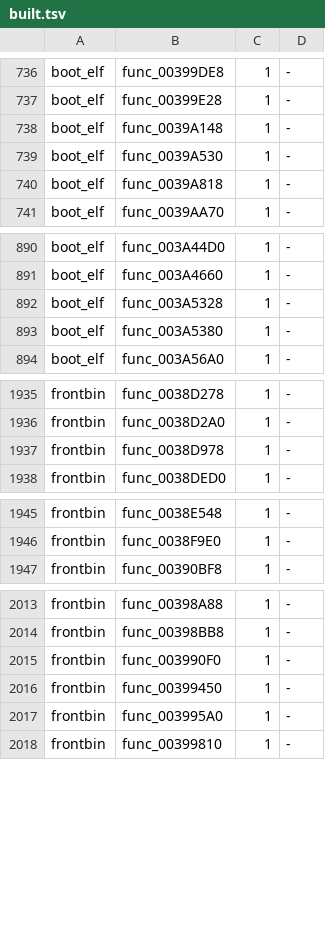
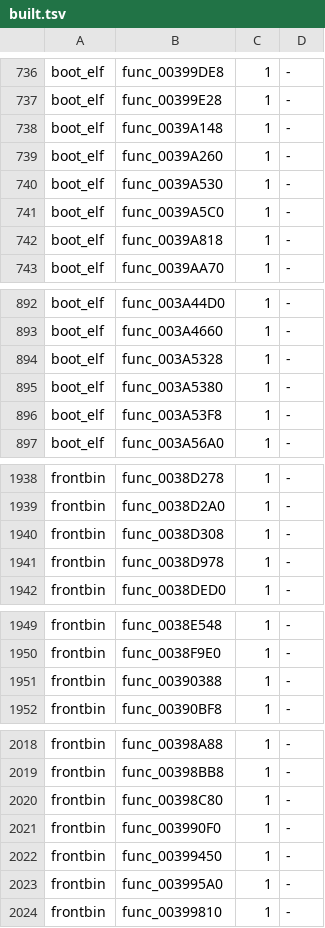
Before and after one commit to OpenRAC/rac3-decomp, a TSV file: config/us/built.tsv, drawn as a sheet; only a part is shown, gaps mark what is left out; the diff covers the shown part only.

Commit message:
feat(frontbin,boot_elf): match 20 functions
- func_003BF2A0 (240 bytes), src/frontbin/3BF148.c
- func_003BFC58 (260 bytes), src/frontbin/3BFAC8.c
- func_0039A5C0 (568 bytes), src/boot_elf/text/399BF0.c
- func_003A1F30 (1572 bytes), src/frontbin/3A1158.c
- func_003BEC28 (336 bytes), src/frontbin/3BE528.c
- func_003A53F8 (676 bytes), src/boot_elf/text/3A2FC0.c
- func_003C5A98 (2436 bytes), src/boot_elf/text/3C5A98.c
- func_0038D308 (32 bytes), src/frontbin/38D278.c
- func_003A4FF8 (676 bytes), src/frontbin/3A3B70.c
- func_003A62D0 (1216 bytes), src/frontbin/3A6178.c
- func_003E56E0 (456 bytes), src/frontbin/3E4EA8.c
- func_00390388 (2156 bytes), src/frontbin/38E0A8.c
- func_003820F0 (468 bytes), src/frontbin/381140.c
- func_00398C80 (460 bytes), src/frontbin/397D48.c
- func_00399E80 (708 bytes), src/frontbin/397D48.c
- func_0039A260 (708 bytes), src/boot_elf/text/399BF0.c
- func_003A9830 (528 bytes), src/frontbin/3A9050.c
- func_003D6BC0 (804 bytes), src/frontbin/3D6BC0.c
- func_003D7DE8 (1812 bytes), src/frontbin/3D78E0.c
- func_00383A68 (480 bytes), src/frontbin/382380.c

Each replaces its INCLUDE_ASM marker with plain C built with its file's flags (18 files); a switch's INCLUDE_RODATA lines go with its marker. tools/split_text.py --refresh brings the declarations they add to 7 later files. tools/resolve_symbols.py writes the programs' resolved symbols. Drafts of these functions in nonmatching/ are removed with their rows.

Verified:
- sh tools/carry_us.sh: passed (tools/version_map.py --check included)
- python3 tools/build.py --target all: MATCH frontbin.bin, MATCH boot_elf.bin, MATCH i5bootn.bin
- python3 tests/check_repository.py: repository checks passed
- python3 -m unittest discover -s tests: 207 tests OK
- python3 tools/progress.py --check: passed
- python3 tools/split_text.py --refresh --check --target all: passed
- python3 tools/pr_check.py --target all: passed

```diff
--- a/config/us/built.tsv
+++ b/config/us/built.tsv
@@ -738,3 +738,5 @@ boot_elf	func_00399E28	1	-
 boot_elf	func_0039A148	1	-
+boot_elf	func_0039A260	1	-
 boot_elf	func_0039A530	1	-
+boot_elf	func_0039A5C0	1	-
 boot_elf	func_0039A818	1	-
@@ -893,2 +895,3 @@ boot_elf	func_003A5328	1	-
 boot_elf	func_003A5380	1	-
+boot_elf	func_003A53F8	1	-
 boot_elf	func_003A56A0	1	-
@@ -1936,2 +1939,3 @@ frontbin	func_0038D278	1	-
 frontbin	func_0038D2A0	1	-
+frontbin	func_0038D308	1	-
 frontbin	func_0038D978	1	-
@@ -1946,2 +1950,3 @@ frontbin	func_0038E548	1	-
 frontbin	func_0038F9E0	1	-
+frontbin	func_00390388	1	-
 frontbin	func_00390BF8	1	-
@@ -2014,2 +2019,3 @@ frontbin	func_00398A88	1	-
 frontbin	func_00398BB8	1	-
+frontbin	func_00398C80	1	-
 frontbin	func_003990F0	1	-
```
Also changed, not shown: 8 added rows elsewhere in this file, nonmatching/functional.tsv, 45 other files.
